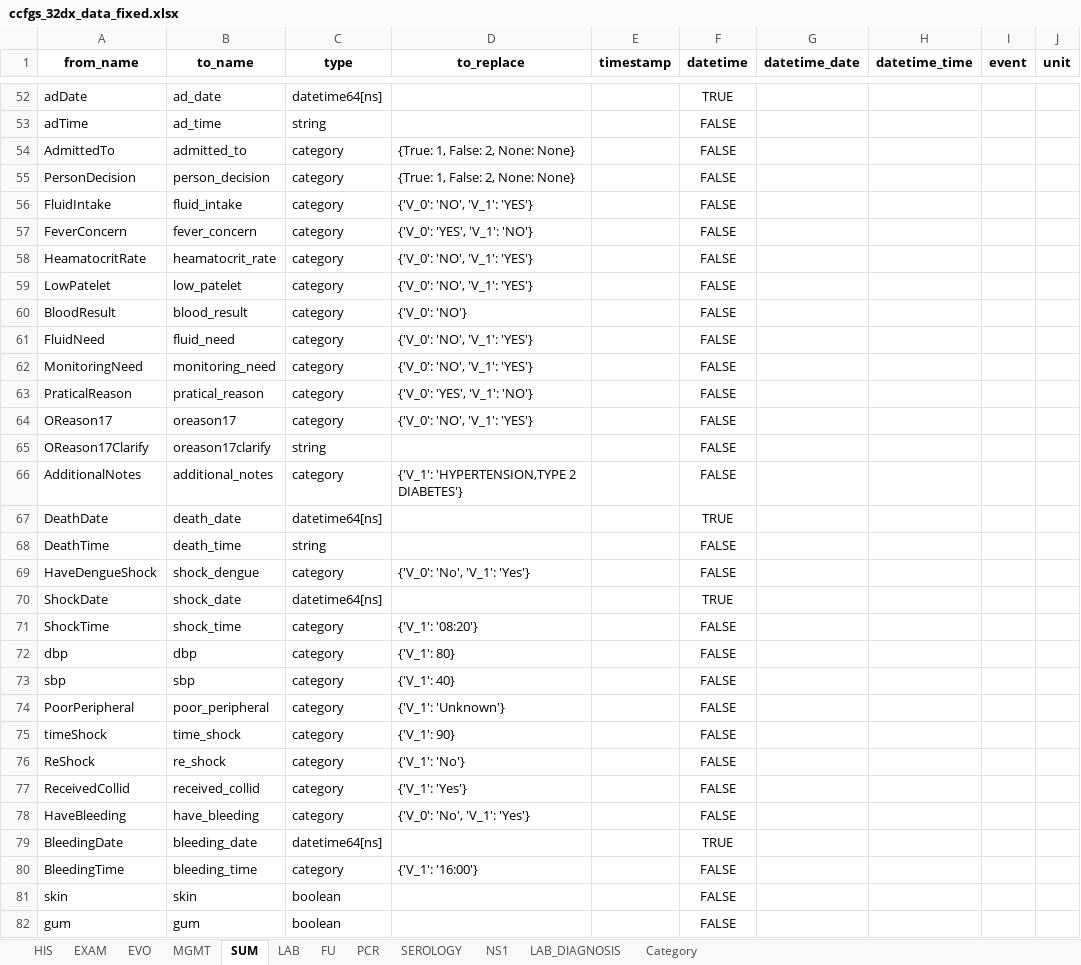
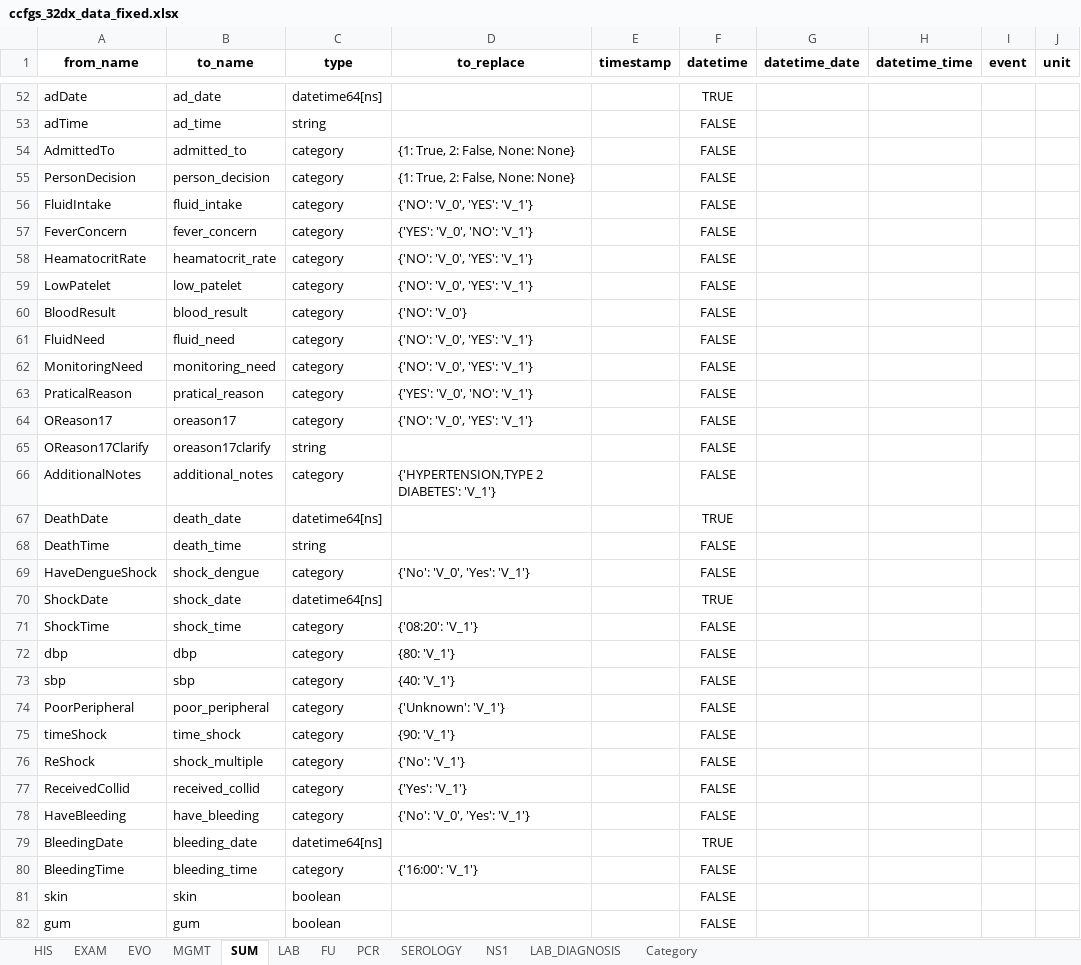
Before and after one commit to bahp/datablend, an Excel workbook: examples/oucru/oucru-32dx/resources/outputs/templates/ccfgs_32dx_data_fixed.xlsx, sheet SUM, drawn as a sheet; only a part is shown, gaps mark what is left out; values as stored, in another font and other column widths than the file's, no borders; the diff covers the shown part only; the diff names each change by its address in the sheet, - before the commit and + after, or states it on an @@ line.

```diff
--- a/examples/oucru/oucru-32dx/resources/outputs/templates/ccfgs_32dx_data_fixed.xlsx (sheet SUM)
+++ b/examples/oucru/oucru-32dx/resources/outputs/templates/ccfgs_32dx_data_fixed.xlsx (sheet SUM)
-D54:D55 (to_replace): {True: 1, False: 2, None: None}
+D54:D55 (to_replace): {1: True, 2: False, None: None}
-D56 (to_replace): {'V_0': 'NO', 'V_1': 'YES'}
+D56 (to_replace): {'NO': 'V_0', 'YES': 'V_1'}
-D57 (to_replace): {'V_0': 'YES', 'V_1': 'NO'}
+D57 (to_replace): {'YES': 'V_0', 'NO': 'V_1'}
-D58:D59 (to_replace): {'V_0': 'NO', 'V_1': 'YES'}
+D58:D59 (to_replace): {'NO': 'V_0', 'YES': 'V_1'}
-D60 (to_replace): {'V_0': 'NO'}
+D60 (to_replace): {'NO': 'V_0'}
-D61:D62 (to_replace): {'V_0': 'NO', 'V_1': 'YES'}
+D61:D62 (to_replace): {'NO': 'V_0', 'YES': 'V_1'}
-D63 (to_replace): {'V_0': 'YES', 'V_1': 'NO'}
+D63 (to_replace): {'YES': 'V_0', 'NO': 'V_1'}
-D64 (to_replace): {'V_0': 'NO', 'V_1': 'YES'}
+D64 (to_replace): {'NO': 'V_0', 'YES': 'V_1'}
-D66 (to_replace): {'V_1': 'HYPERTENSION,TYPE 2 DIABETES'}
+D66 (to_replace): {'HYPERTENSION,TYPE 2 DIABETES': 'V_1'}
-D69 (to_replace): {'V_0': 'No', 'V_1': 'Yes'}
+D69 (to_replace): {'No': 'V_0', 'Yes': 'V_1'}
-D71 (to_replace): {'V_1': '08:20'}
+D71 (to_replace): {'08:20': 'V_1'}
-D72 (to_replace): {'V_1': 80}
+D72 (to_replace): {80: 'V_1'}
-D73 (to_replace): {'V_1': 40}
+D73 (to_replace): {40: 'V_1'}
-D74 (to_replace): {'V_1': 'Unknown'}
+D74 (to_replace): {'Unknown': 'V_1'}
-D75 (to_replace): {'V_1': 90}
+D75 (to_replace): {90: 'V_1'}
-B76 (to_name): re_shock
+B76 (to_name): shock_multiple
-D76 (to_replace): {'V_1': 'No'}
+D76 (to_replace): {'No': 'V_1'}
-D77 (to_replace): {'V_1': 'Yes'}
+D77 (to_replace): {'Yes': 'V_1'}
-D78 (to_replace): {'V_0': 'No', 'V_1': 'Yes'}
+D78 (to_replace): {'No': 'V_0', 'Yes': 'V_1'}
-D80 (to_replace): {'V_1': '16:00'}
+D80 (to_replace): {'16:00': 'V_1'}
```
Also changed, not shown: 43 edited cells elsewhere in this sheet, sheet EVO, sheet HIS, sheet EXAM, sheet MGMT, sheet LAB, sheet LAB_DIAGNOSIS, 4 more sheets, 15 other files.
